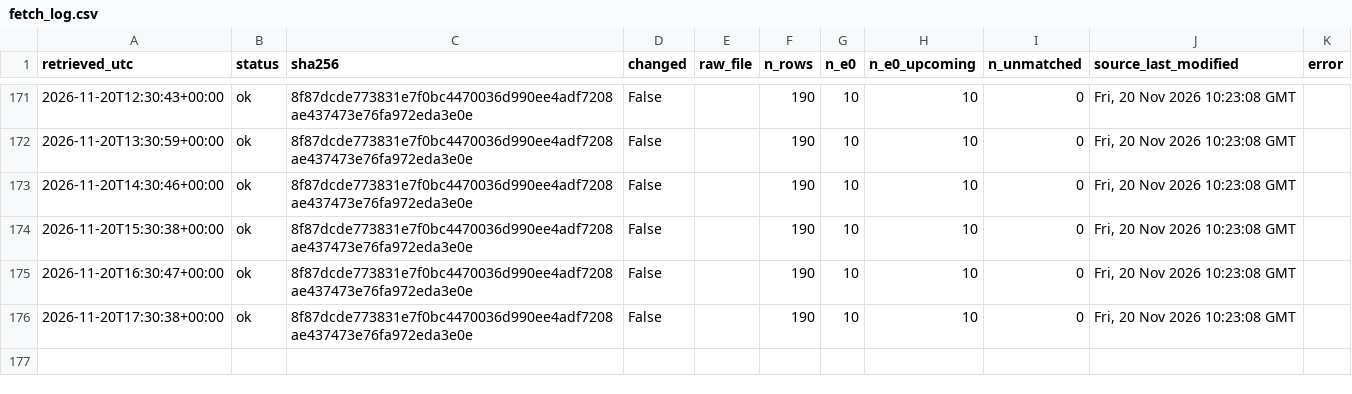
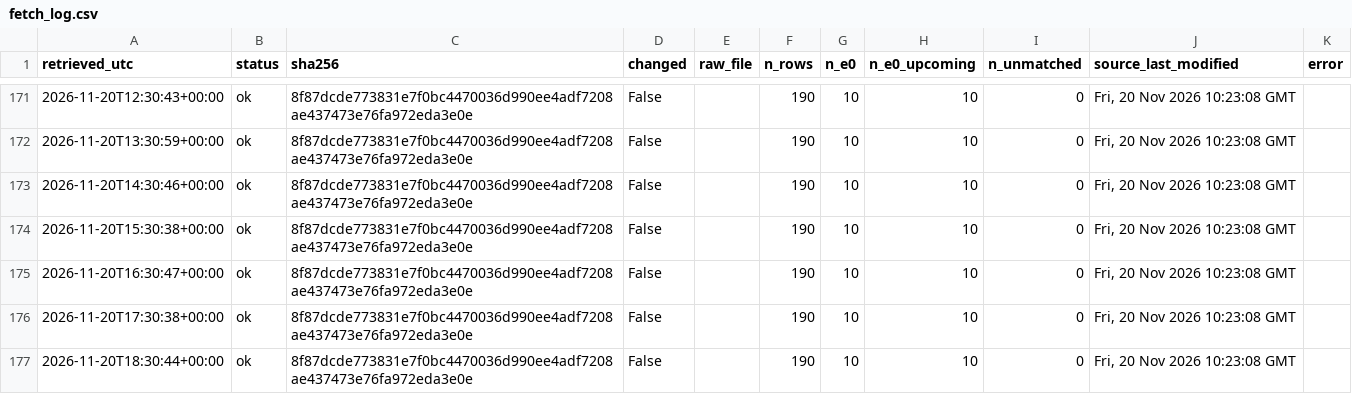
Before and after one commit to 26lenkalaa/TaBet, a CSV file: soccer (premier league)/results/prospective/odds/fetch_log.csv, drawn as a sheet; only a part is shown, gaps mark what is left out; the diff names each change by its address in the sheet, - before the commit and + after, or states it on an @@ line.

```diff
--- a/soccer (premier league)/results/prospective/odds/fetch_log.csv
+++ b/soccer (premier league)/results/prospective/odds/fetch_log.csv
+row 177: 2026-11-20T18:30:44+00:00 | ok | 8f87dcde773831e7f0bc4470036d990ee4adf7208ae437473e76fa972eda3e0e | False |  | 190 | 10 | 10 | 0 | Fri, 20 Nov 2026 10:23:08 GMT
```
